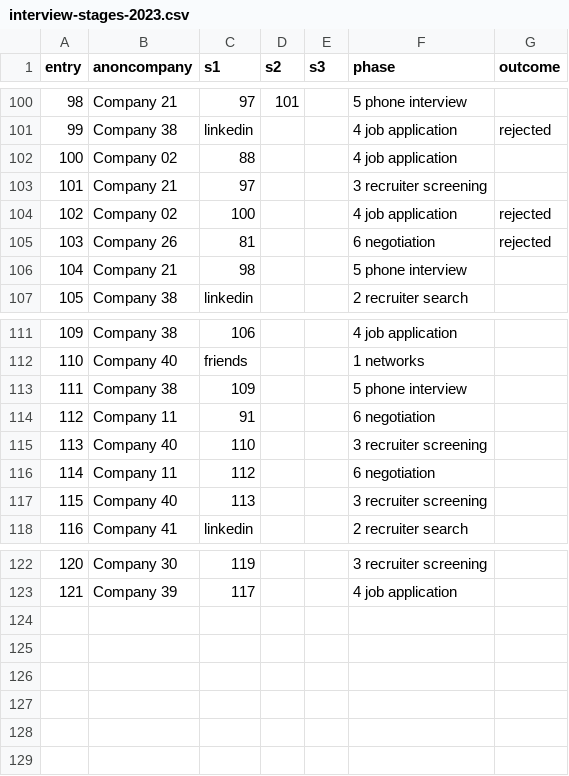
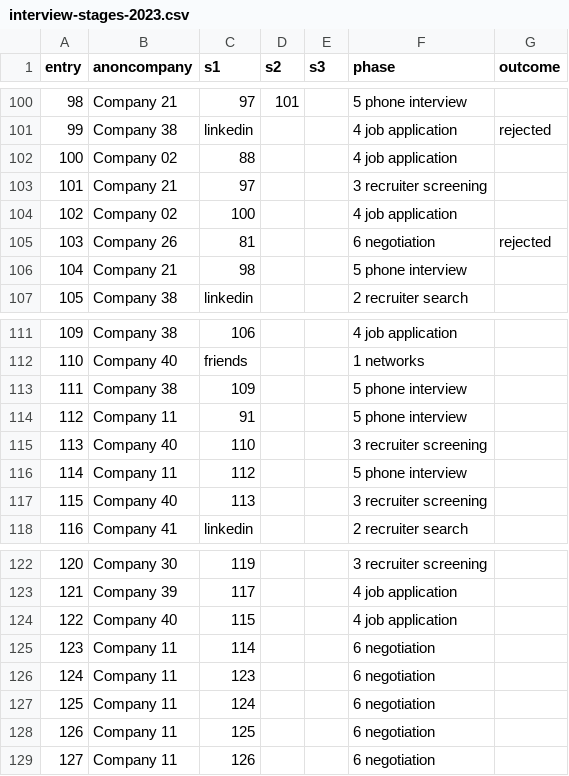
Before and after one commit to pauloqueiroga/deliberate-practice, a CSV file: docs/interview-stages-2023.csv, drawn as a sheet; only a part is shown, gaps mark what is left out; the diff names each change by its address in the sheet, - before the commit and + after, or states it on an @@ line.

Commit message:
cleanup and update snapshot interview-stages-2023

```diff
--- a/docs/interview-stages-2023.csv
+++ b/docs/interview-stages-2023.csv
-G104 (outcome): rejected
+G104 (outcome): (empty)
-F114 (phase): 6 negotiation
+F114 (phase): 5 phone interview
-F116 (phase): 6 negotiation
+F116 (phase): 5 phone interview
+row 124: 122 | Company 40 | 115 |  |  | 4 job application
+row 125: 123 | Company 11 | 114 |  |  | 6 negotiation
+row 126: 124 | Company 11 | 123 |  |  | 6 negotiation
+row 127: 125 | Company 11 | 124 |  |  | 6 negotiation
+row 128: 126 | Company 11 | 125 |  |  | 6 negotiation
+row 129: 127 | Company 11 | 126 |  |  | 6 negotiation
```
Also changed, not shown: 2 other files.
